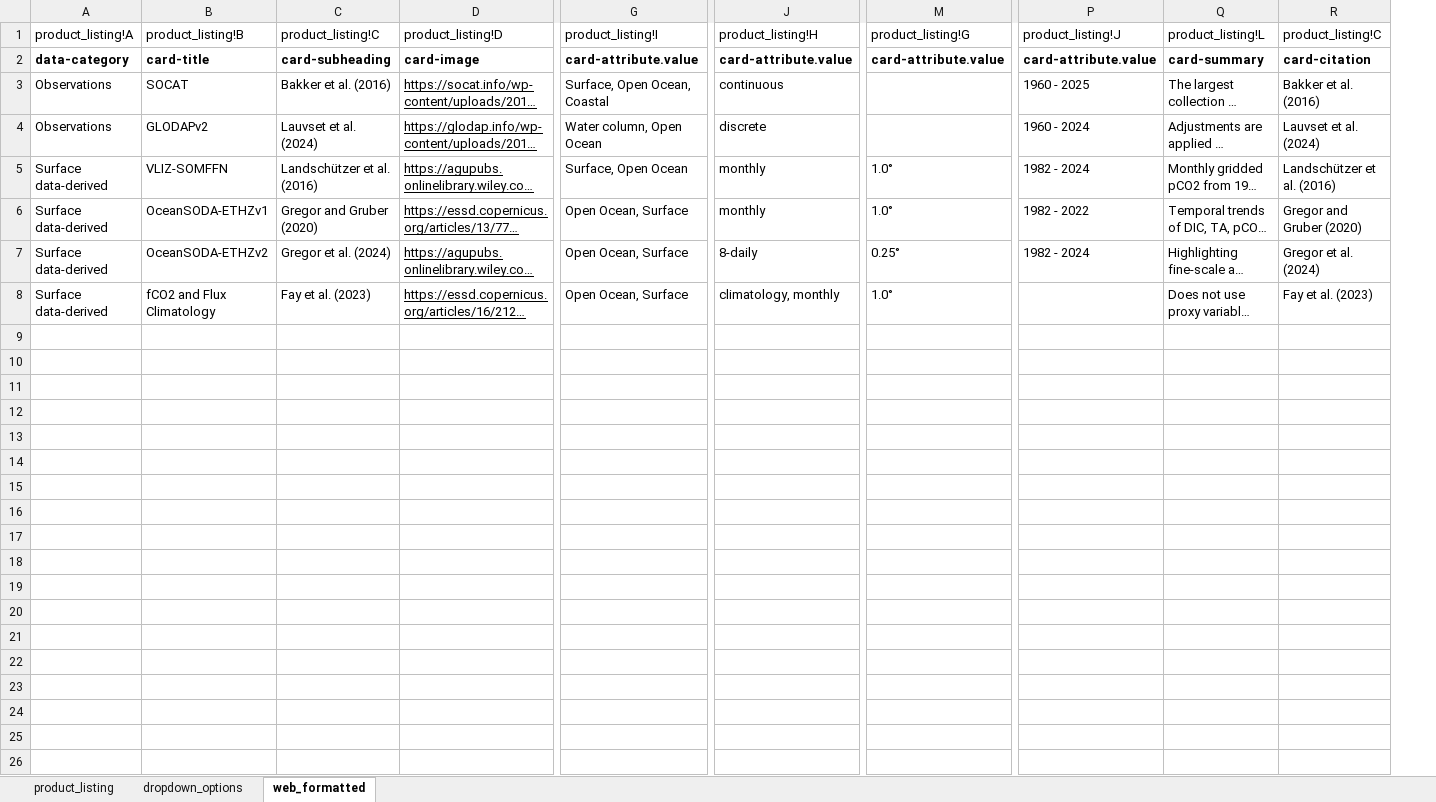
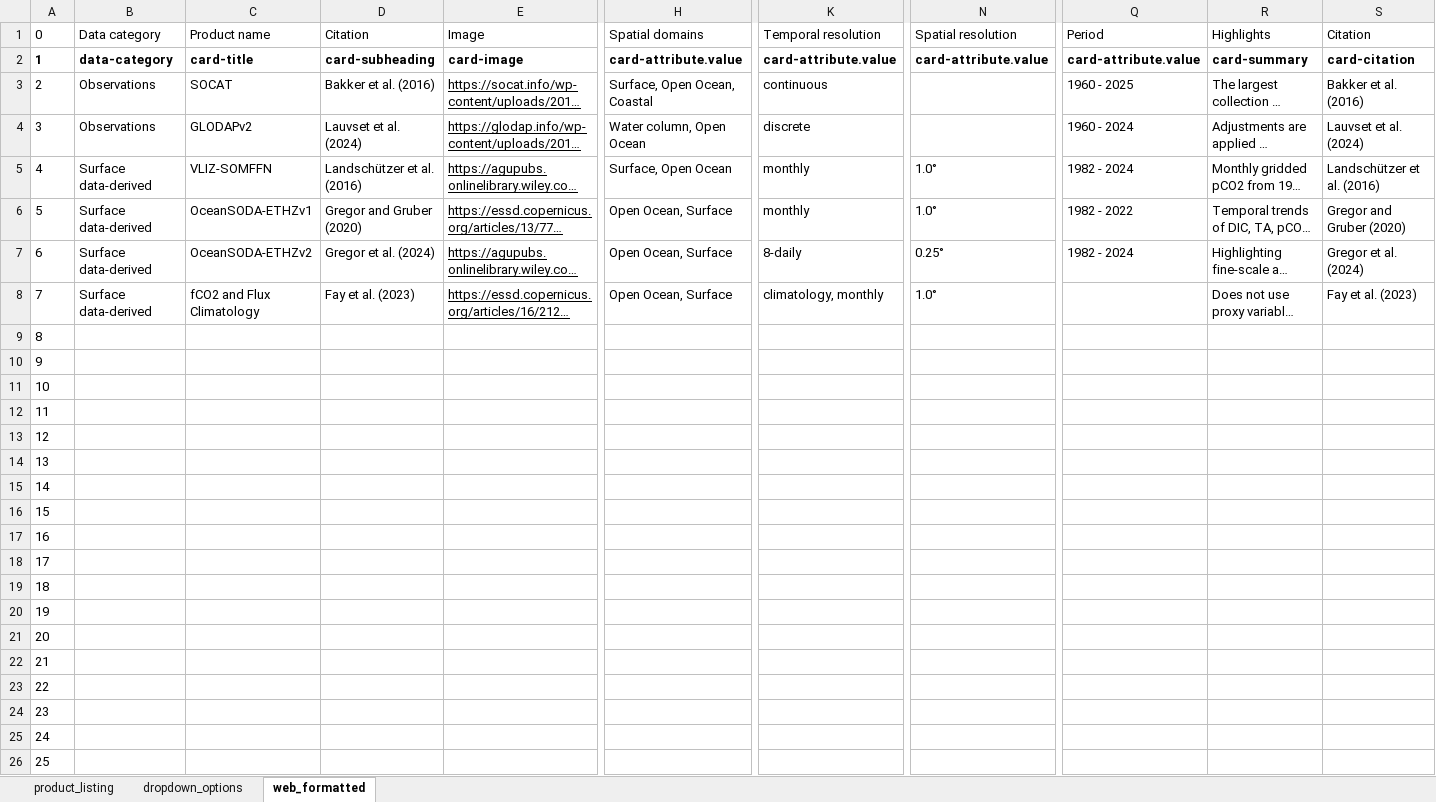
Before and after one commit to OceanCO2/co2-products, an Excel workbook: docs/data.xlsx, sheet web_formatted, drawn as a sheet; only a part is shown, gaps mark what is left out; long unchanged cells end in …; values as stored, in another font and other column widths than the file's, no borders; charts and pictures not drawn; addresses are those after the commit; rows hold the shown columns only; the diff covers the shown part only; the diff names each change by its address in the sheet, - before the commit and + after, or states it on an @@ line.

```diff
--- a/docs/data.xlsx (sheet web_formatted)
+++ b/docs/data.xlsx (sheet web_formatted)
+column A, rows 1-8: 0 | 1 | 2 | 3 | 4 | 5 | 6 | 7
-B1: product_listing!A
+B1: Data category
-C1: product_listing!B
+C1: Product name
-D1: product_listing!C
+D1: Citation
-E1: product_listing!D
+E1: Image
-H1: product_listing!I
+H1: Spatial domains
-K1: product_listing!H
+K1: Temporal resolution
-N1: product_listing!G
+N1: Spatial resolution
-Q1: product_listing!J
+Q1: Period
-R1: product_listing!L
+R1: Highlights
-S1: product_listing!C
+S1: Citation
+row 9: 8
+row 10: 9
+row 11: 10
+row 12: 11
+row 13: 12
+row 14: 13
+row 15: 14
+row 16: 15
+row 17: 16
+row 18: 17
+row 19: 18
+row 20: 19
+row 21: 20
+row 22: 21
+row 23: 22
+row 24: 23
+row 25: 24
+row 26: 25
```
Also changed, not shown: 97 added rows and 3 edited cells elsewhere in this sheet, sheet product_listing, formulas that keep their value.
